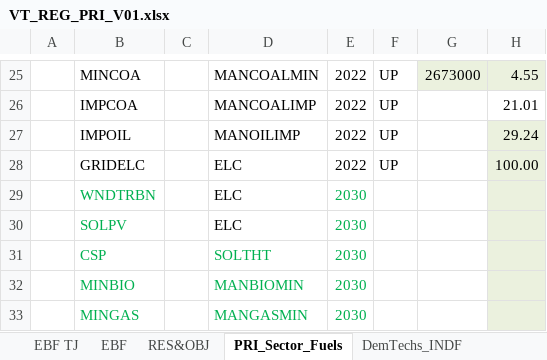
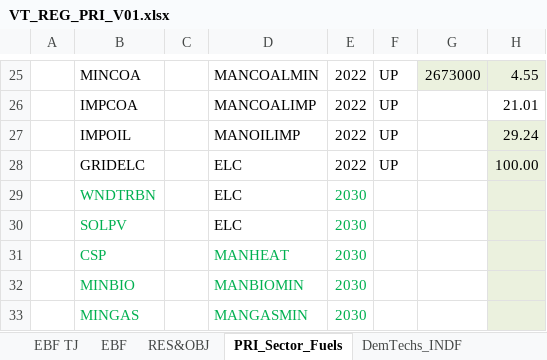
Before and after one commit to Tamenew/INDIND, an Excel workbook: VT_REG_PRI_V01.xlsx, sheet PRI_Sector_Fuels, drawn as a sheet; only a part is shown, gaps mark what is left out; values as stored, in another font and other column widths than the file's, no borders; charts and pictures not drawn; the diff names each change by its address in the sheet, - before the commit and + after, or states it on an @@ line.

```diff
--- a/VT_REG_PRI_V01.xlsx (sheet PRI_Sector_Fuels)
+++ b/VT_REG_PRI_V01.xlsx (sheet PRI_Sector_Fuels)
-D31: SOLTHT
+D31: MANHEAT
```
Also changed, not shown: sheet DemTechs_INDF.
